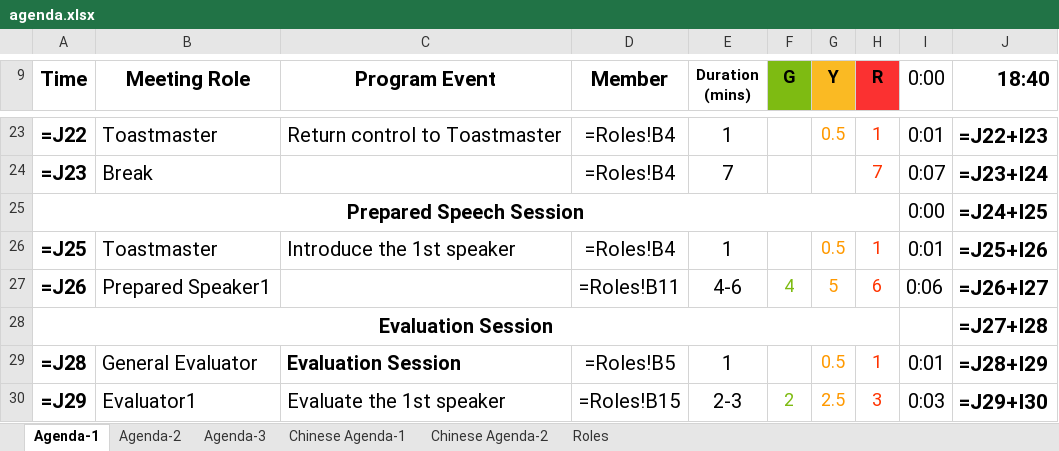
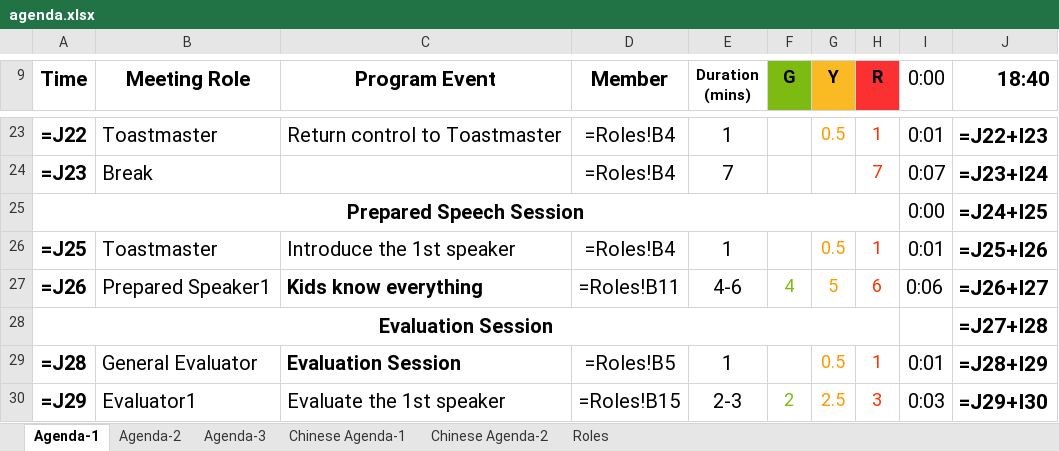
Before and after one commit to elliotzh/ms-toastmaster, an Excel workbook: agenda_generator/output/agenda.xlsx, sheet Agenda-1, drawn as a sheet; only a part is shown, gaps mark what is left out; values as stored, in another font and other column widths than the file's, no borders; formulas without a stored value are shown as written; charts and pictures not drawn; the diff names each change by its address in the sheet, - before the commit and + after, or states it on an @@ line.

```diff
--- a/agenda_generator/output/agenda.xlsx (sheet Agenda-1)
+++ b/agenda_generator/output/agenda.xlsx (sheet Agenda-1)
-C27 (Program Event): (empty)
+C27 (Program Event): Kids know everything
```
Also changed, not shown: sheet Roles, 2 other files.
